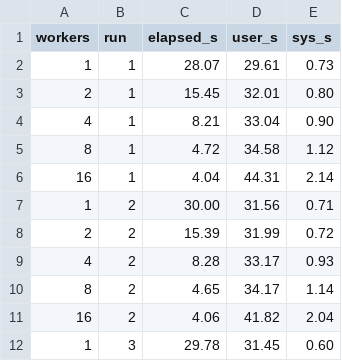
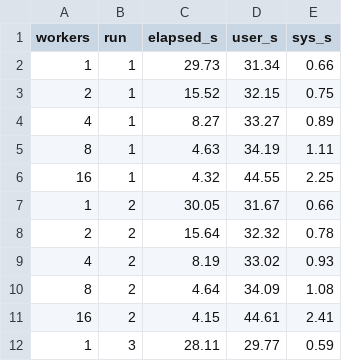
Before and after one commit to sdanieldlr/ospc-lab1-a4, a CSV file: members/lagudo6/sweep.csv, drawn as a sheet; only a part is shown; the diff covers the shown part only.

Commit message:
Add sweep results for lagudo6

```diff
--- a/members/lagudo6/sweep.csv
+++ b/members/lagudo6/sweep.csv
@@ -1,12 +1,12 @@
 workers,run,elapsed_s,user_s,sys_s
-1,1,28.07,29.61,0.73
-2,1,15.45,32.01,0.80
-4,1,8.21,33.04,0.90
-8,1,4.72,34.58,1.12
-16,1,4.04,44.31,2.14
-1,2,30.00,31.56,0.71
-2,2,15.39,31.99,0.72
-4,2,8.28,33.17,0.93
-8,2,4.65,34.17,1.14
-16,2,4.06,41.82,2.04
-1,3,29.78,31.45,0.60
+1,1,29.73,31.34,0.66
+2,1,15.52,32.15,0.75
+4,1,8.27,33.27,0.89
+8,1,4.63,34.19,1.11
+16,1,4.32,44.55,2.25
+1,2,30.05,31.67,0.66
+2,2,15.64,32.32,0.78
+4,2,8.19,33.02,0.93
+8,2,4.64,34.09,1.08
+16,2,4.15,44.61,2.41
+1,3,28.11,29.77,0.59
```
Also changed, not shown: 10 edited cells elsewhere in this file.
